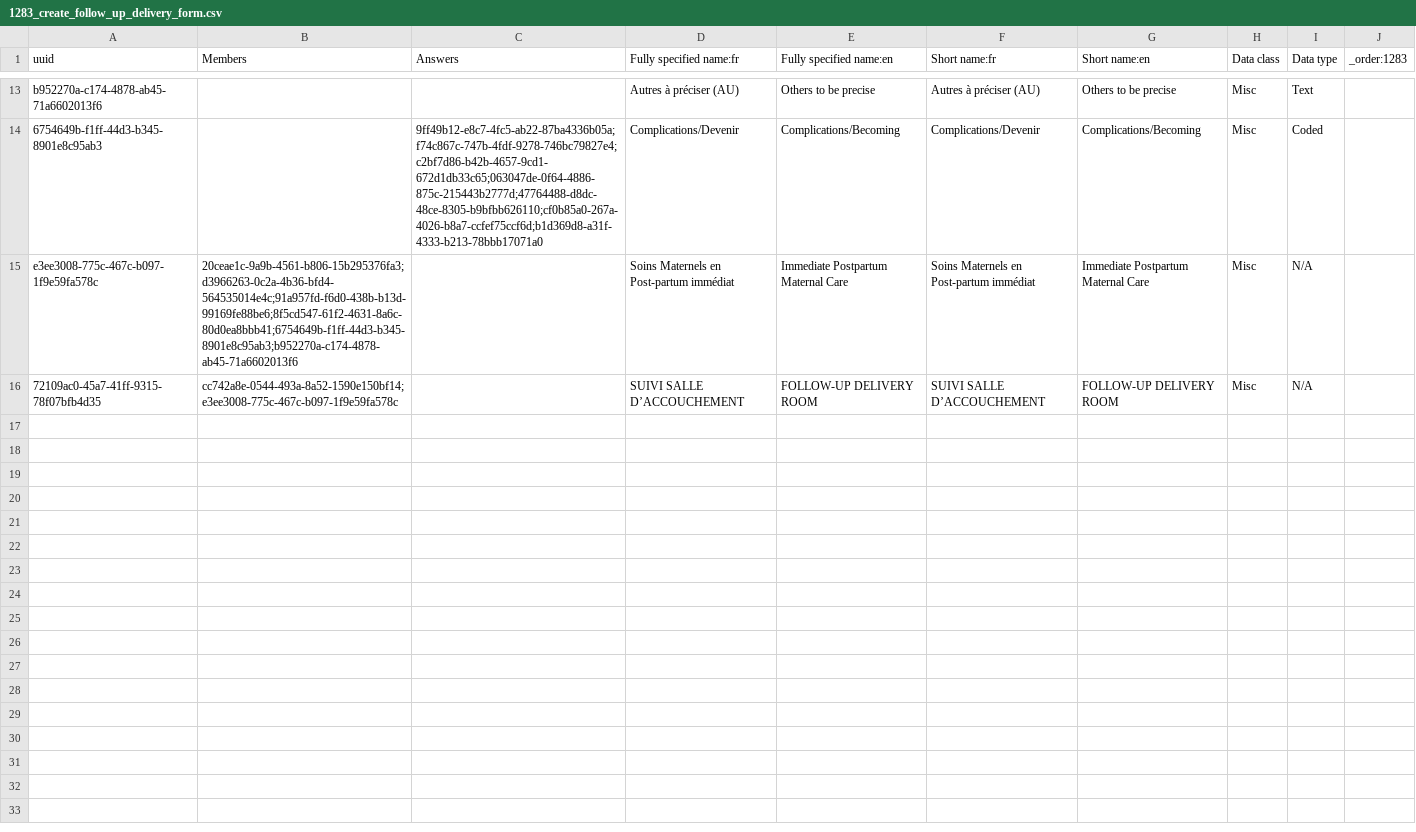
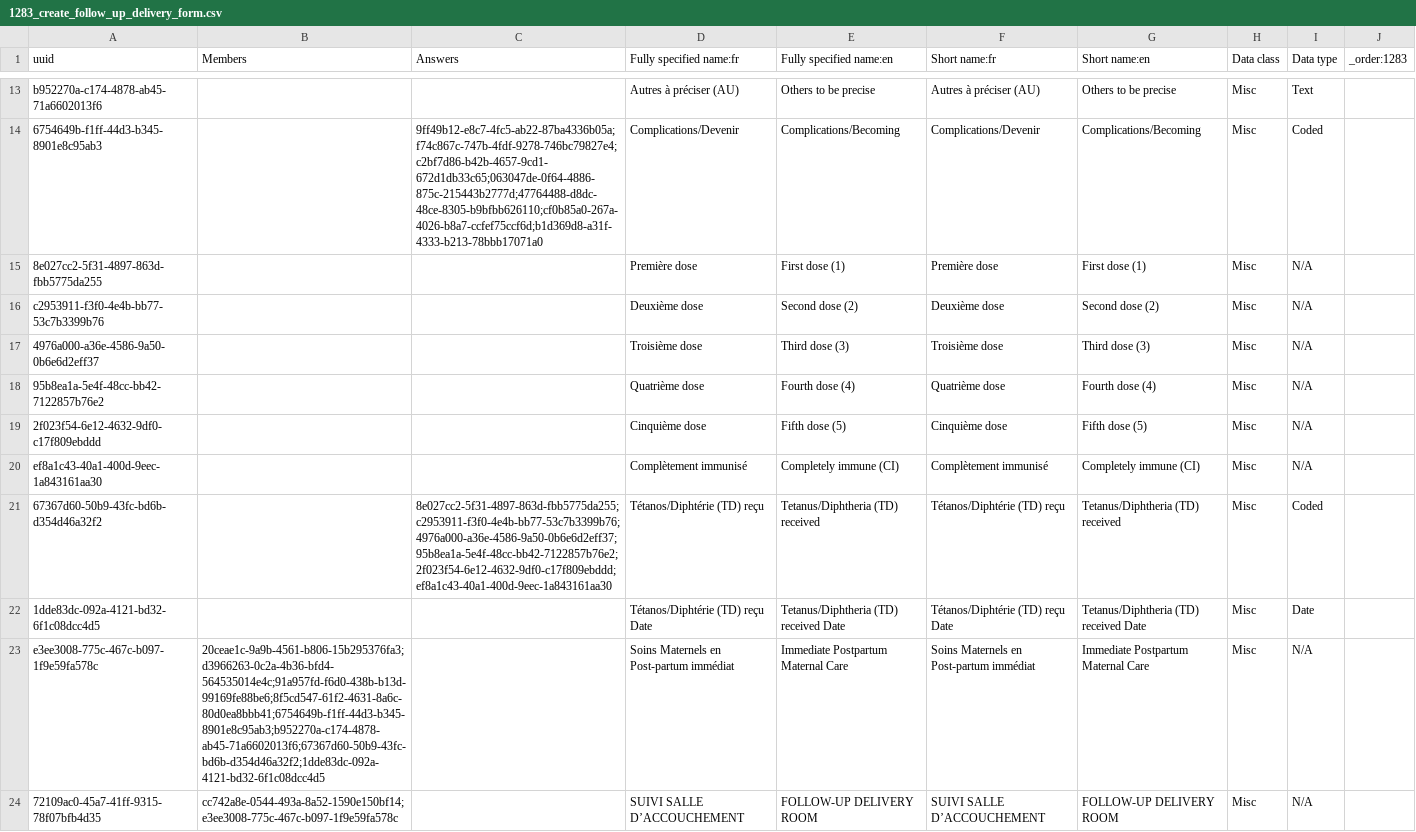
Before and after one commit to jembi/cameroon-bahmni-config, a CSV file: metadata/configuration/concepts/1283_create_follow_up_delivery_form.csv, drawn as a sheet; only a part is shown, gaps mark what is left out.

Commit message:
Done upto Tetanus/Diphtheria

```diff
--- a/metadata/configuration/concepts/1283_create_follow_up_delivery_form.csv
+++ b/metadata/configuration/concepts/1283_create_follow_up_delivery_form.csv
@@ -14,3 +14,11 @@ b952270a-c174-4878-ab45-71a6602013f6,,,Autres à préciser (AU),Others to be pre
 6754649b-f1ff-44d3-b345-8901e8c95ab3,,9ff49b12-e8c7-4fc5-ab22-87ba4336b05a;f74c867c-747b-4fdf-9278-746bc79827e4;c2bf7d86-b42b-4657-9cd1-672d1db33c65;063047de-0f64-4886-875c-215443b2777d;47764488-d8dc-48ce-8305-b9bfbb626110;cf0b85a0-267a-4026-b8a7-ccfef75ccf6d;b1d369d8-a31f-4333-b213-78bbb17071a0,Complications/Devenir,Complications/Becoming,Complications/Devenir,Complications/Becoming,Misc,Coded,
-e3ee3008-775c-467c-b097-1f9e59fa578c,20ceae1c-9a9b-4561-b806-15b295376fa3;d3966263-0c2a-4b36-bfd4-564535014e4c;91a957fd-f6d0-438b-b13d-99169fe88be6;8f5cd547-61f2-4631-8a6c-80d0ea8bbb41;6754649b-f1ff-44d3-b345-8901e8c95ab3;b952270a-c174-4878-ab45-71a6602013f6,,Soins Maternels en Post-partum immédiat,Immediate Postpartum Maternal Care,Soins Maternels en Post-partum immédiat,Immediate Postpartum Maternal Care,Misc,N/A,
+8e027cc2-5f31-4897-863d-fbb5775da255,,,Première dose,First dose (1),Première dose,First dose (1),Misc,N/A,
+c2953911-f3f0-4e4b-bb77-53c7b3399b76,,,Deuxième dose,Second dose (2),Deuxième dose,Second dose (2),Misc,N/A,
+4976a000-a36e-4586-9a50-0b6e6d2eff37,,,Troisième dose,Third dose (3),Troisième dose,Third dose (3),Misc,N/A,
+95b8ea1a-5e4f-48cc-bb42-7122857b76e2,,,Quatrième dose,Fourth dose (4),Quatrième dose,Fourth dose (4),Misc,N/A,
+2f023f54-6e12-4632-9df0-c17f809ebddd,,,Cinquième dose,Fifth dose (5),Cinquième dose,Fifth dose (5),Misc,N/A,
+ef8a1c43-40a1-400d-9eec-1a843161aa30,,,Complètement immunisé,Completely immune (CI),Complètement immunisé,Completely immune (CI),Misc,N/A,
+67367d60-50b9-43fc-bd6b-d354d46a32f2,,8e027cc2-5f31-4897-863d-fbb5775da255;c2953911-f3f0-4e4b-bb77-53c7b3399b76;4976a000-a36e-4586-9a50-0b6e6d2eff37;95b8ea1a-5e4f-48cc-bb42-7122857b76e2;2f023f54-6e12-4632-9df0-c17f809ebddd;ef8a1c43-40a1-400d-9eec-1a843161aa30,Tétanos/Diphtérie (TD) reçu,Tetanus/Diphtheria (TD) received,Tétanos/Diphtérie (TD) reçu,Tetanus/Diphtheria (TD) received,Misc,Coded,
+1dde83dc-092a-4121-bd32-6f1c08dcc4d5,,,Tétanos/Diphtérie (TD) reçu Date,Tetanus/Diphtheria (TD) received Date,Tétanos/Diphtérie (TD) reçu Date,Tetanus/Diphtheria (TD) received Date,Misc,Date,
+e3ee3008-775c-467c-b097-1f9e59fa578c,20ceae1c-9a9b-4561-b806-15b295376fa3;d3966263-0c2a-4b36-bfd4-564535014e4c;91a957fd-f6d0-438b-b13d-99169fe88be6;8f5cd547-61f2-4631-8a6c-80d0ea8bbb41;6754649b-f1ff-44d3-b345-8901e8c95ab3;b952270a-c174-4878-ab45-71a6602013f6;67367d60-50b9-43fc-bd6b-d354d46a32f2;1dde83dc-092a-4121-bd32-6f1c08dcc4d5,,Soins Maternels en Post-partum immédiat,Immediate Postpartum Maternal Care,Soins Maternels en Post-partum immédiat,Immediate Postpartum Maternal Care,Misc,N/A,
 72109ac0-45a7-41ff-9315-78f07bfb4d35,cc742a8e-0544-493a-8a52-1590e150bf14;e3ee3008-775c-467c-b097-1f9e59fa578c,,SUIVI SALLE D’ACCOUCHEMENT,FOLLOW-UP DELIVERY ROOM,SUIVI SALLE D’ACCOUCHEMENT,FOLLOW-UP DELIVERY ROOM,Misc,N/A,
```
